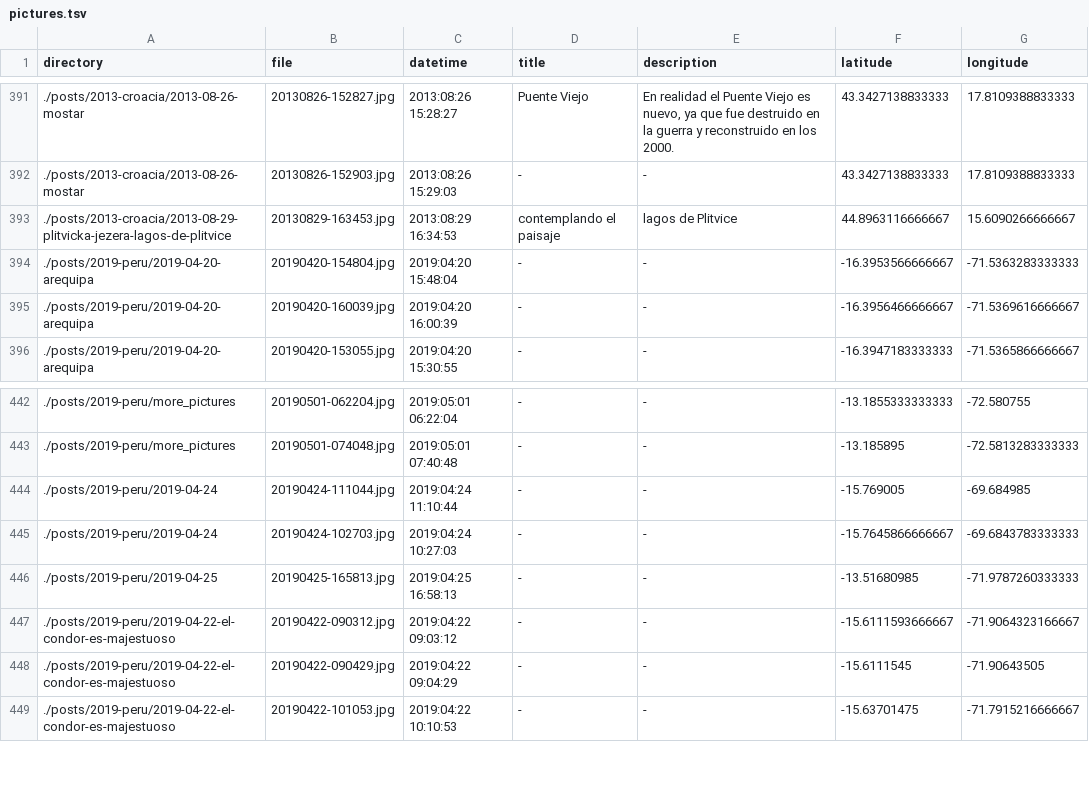
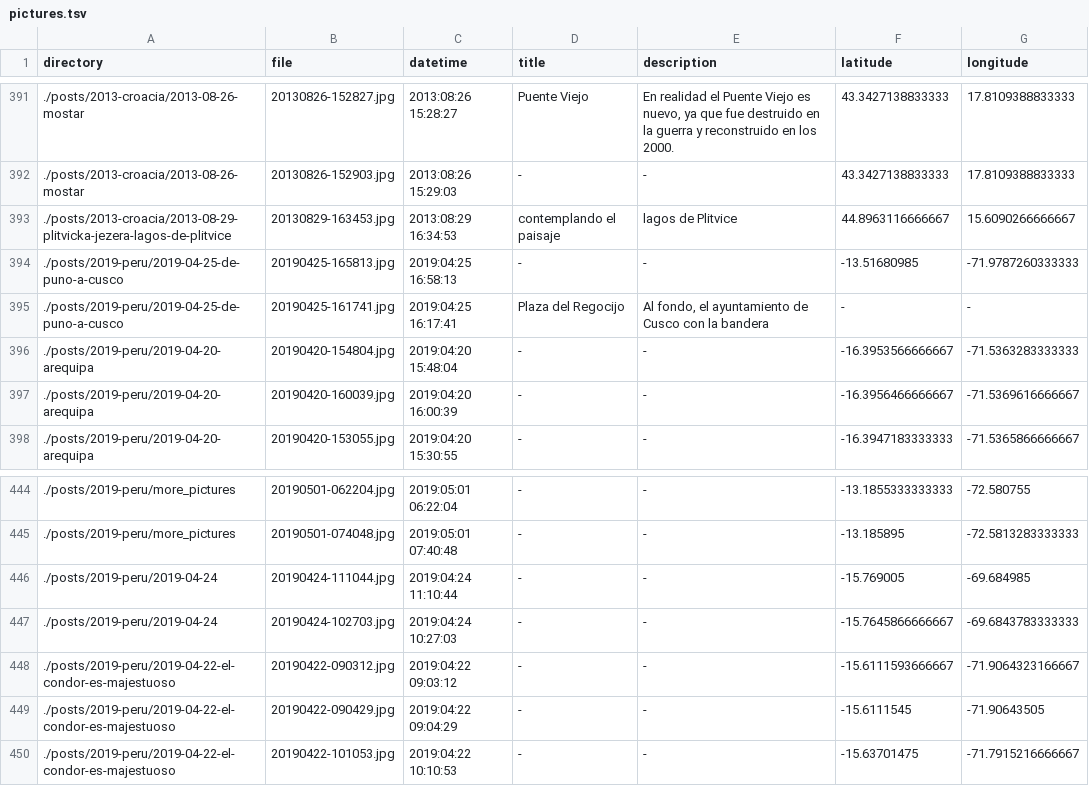
Before and after one commit to frosklis/kmc2.tk, a TSV file: data-src/pictures.tsv, drawn as a sheet; only a part is shown, gaps mark what is left out.

```diff
--- a/data-src/pictures.tsv
+++ b/data-src/pictures.tsv
@@ -393,2 +393,4 @@ directory	file	datetime	title	description	latitude	longitude
 ./posts/2013-croacia/2013-08-29-plitvicka-jezera-lagos-de-plitvice	20130829-163453.jpg	2013:08:29 16:34:53	contemplando el paisaje	lagos de Plitvice	44.8963116666667	15.6090266666667
+./posts/2019-peru/2019-04-25-de-puno-a-cusco	20190425-165813.jpg	2019:04:25 16:58:13	-	-	-13.51680985	-71.9787260333333
+./posts/2019-peru/2019-04-25-de-puno-a-cusco	20190425-161741.jpg	2019:04:25 16:17:41	Plaza del Regocijo	Al fondo, el ayuntamiento de Cusco con la bandera	-	-
 ./posts/2019-peru/2019-04-20-arequipa	20190420-154804.jpg	2019:04:20 15:48:04	-	-	-16.3953566666667	-71.5363283333333
@@ -445,3 +447,2 @@ directory	file	datetime	title	description	latitude	longitude
 ./posts/2019-peru/2019-04-24	20190424-102703.jpg	2019:04:24 10:27:03	-	-	-15.7645866666667	-69.6843783333333
-./posts/2019-peru/2019-04-25	20190425-165813.jpg	2019:04:25 16:58:13	-	-	-13.51680985	-71.9787260333333
 ./posts/2019-peru/2019-04-22-el-condor-es-majestuoso	20190422-090312.jpg	2019:04:22 09:03:12	-	-	-15.6111593666667	-71.9064323166667
```
Also changed, not shown: 1 other file.
